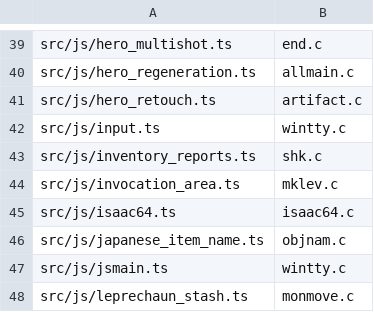
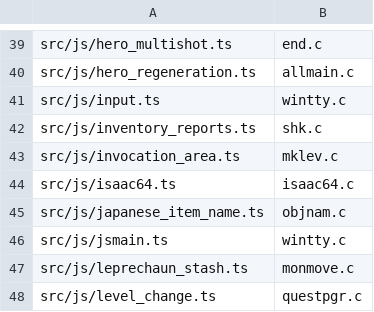
Before and after one commit to daoa0601/teleport-contest, a TSV file: docs/ledger/module-owners.tsv, drawn as a sheet; only a part is shown, gaps mark what is left out; the shorter side is filled out with more unchanged rows; the diff names each change by its address in the sheet, - before the commit and + after, or states it on an @@ line.

Commit message:
Regenerate the module owners ledger after the rebase

```diff
--- a/docs/ledger/module-owners.tsv
+++ b/docs/ledger/module-owners.tsv
-row 41: src/js/hero_retouch.ts | artifact.c
```
